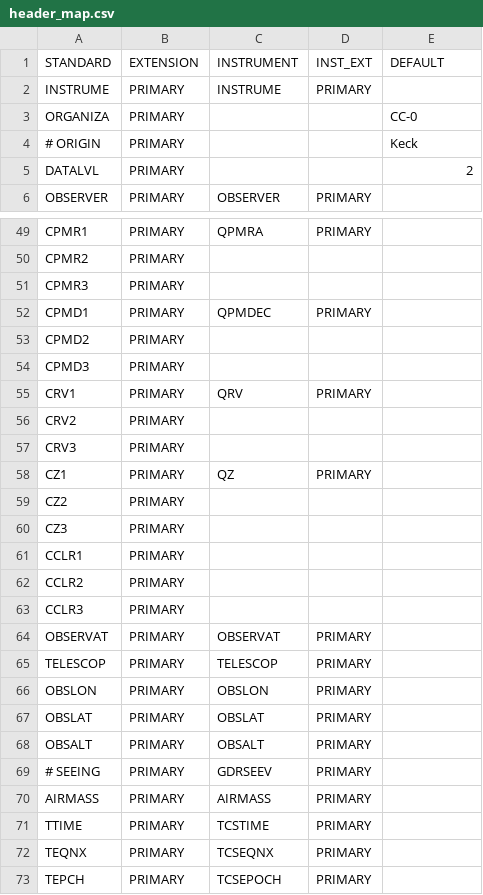
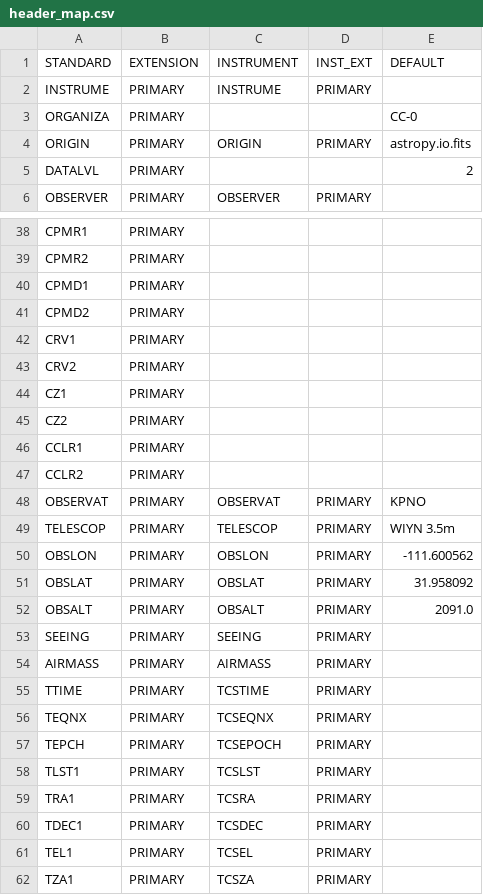
Before and after one commit to EPRV-RCN/RVData, a CSV file: rvdata/instruments/neid/config/header_map.csv, drawn as a sheet; only a part is shown, gaps mark what is left out; the shorter side is filled out with more unchanged rows; removed rows and columns are numbered as before the commit, all else as after; the diff covers the shown part only; the diff names each change by its address in the sheet, - before the commit and + after, or states it on an @@ line.

```diff
--- a/rvdata/instruments/neid/config/header_map.csv
+++ b/rvdata/instruments/neid/config/header_map.csv
-row 4: # ORIGIN | PRIMARY |  |  | Keck
+row 4: ORIGIN | PRIMARY | ORIGIN | PRIMARY | astropy.io.fits
-C38 (INSTRUMENT): QPMRA
+C38 (INSTRUMENT): (empty)
-D38 (INST_EXT): PRIMARY
+D38 (INST_EXT): (empty)
-row 51: CPMR3 | PRIMARY
-C40 (INSTRUMENT): QPMDEC
+C40 (INSTRUMENT): (empty)
-D40 (INST_EXT): PRIMARY
+D40 (INST_EXT): (empty)
-row 54: CPMD3 | PRIMARY
-C42 (INSTRUMENT): QRV
+C42 (INSTRUMENT): (empty)
-D42 (INST_EXT): PRIMARY
+D42 (INST_EXT): (empty)
-row 57: CRV3 | PRIMARY
-C44 (INSTRUMENT): QZ
+C44 (INSTRUMENT): (empty)
-D44 (INST_EXT): PRIMARY
+D44 (INST_EXT): (empty)
-row 60: CZ3 | PRIMARY
-row 63: CCLR3 | PRIMARY
-E48 (DEFAULT): (empty)
+E48 (DEFAULT): KPNO
-E49 (DEFAULT): (empty)
+E49 (DEFAULT): WIYN 3.5m
-E50 (DEFAULT): (empty)
+E50 (DEFAULT): -111.600562
-E51 (DEFAULT): (empty)
+E51 (DEFAULT): 31.958092
-E52 (DEFAULT): (empty)
+E52 (DEFAULT): 2091.0
-A53 (STANDARD): # SEEING
+A53 (STANDARD): SEEING
-C53 (INSTRUMENT): GDRSEEV
+C53 (INSTRUMENT): SEEING
```
Also changed, not shown: 2 added rows, 13 removed rows and 24 edited cells elsewhere in this file.
